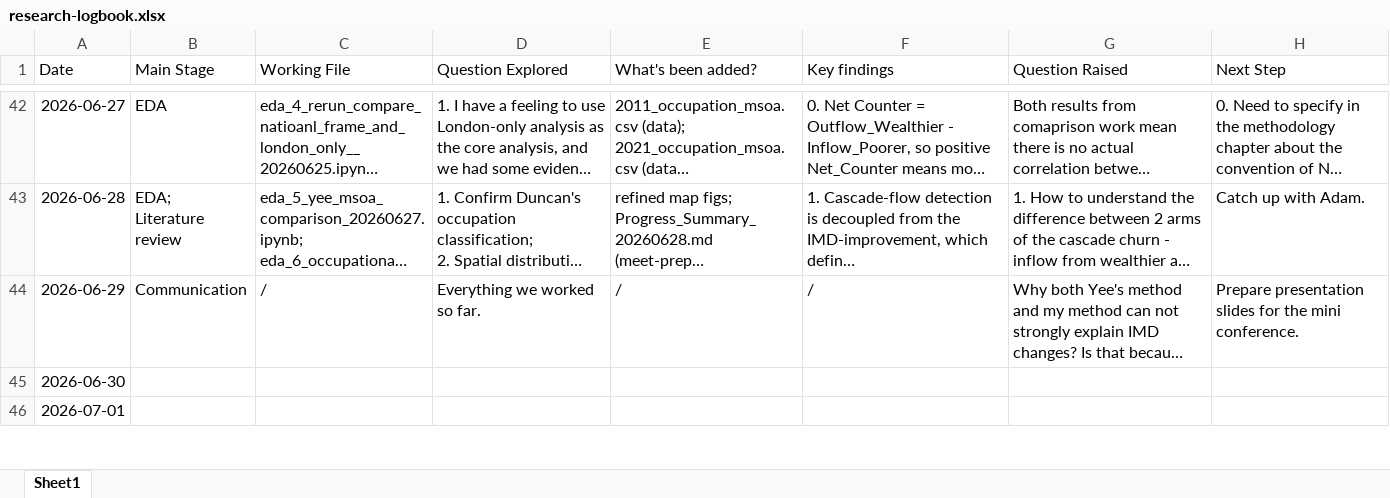
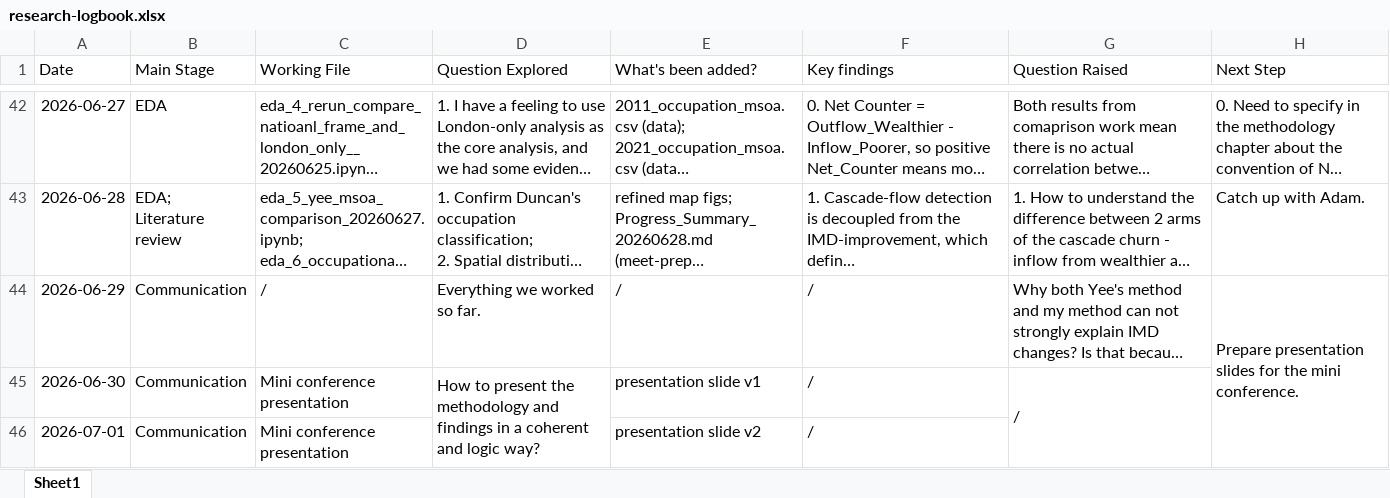
Before and after one commit to yxing82/CASA-Dissertation, an Excel workbook: research-logbook.xlsx, sheet Sheet1, drawn as a sheet; only a part is shown, gaps mark what is left out; long unchanged cells end in …; values as stored, in another font and other column widths than the file's, no borders; the diff covers the shown part only; the diff names each change by its address in the sheet, - before the commit and + after, or states it on an @@ line.

Commit message:
Added presentation slides for mini-conference, still updating...

```diff
--- a/research-logbook.xlsx (sheet Sheet1)
+++ b/research-logbook.xlsx (sheet Sheet1)
+H44:H48 merged
-B45:B46 (Main Stage): (empty)
+B45:B46 (Main Stage): Communication
-C45:C46 (Working File): (empty)
+C45:C46 (Working File): Mini conference presentation
-D45 (Question Explored): (empty)
+D45 (Question Explored): How to present the methodology and findings in a coherent and logic way?
+D45:D48 merged
-E45 (What's been added?): (empty)
+E45 (What's been added?): presentation slide v1
-F45:F46 (Key findings): (empty)
+F45:F46 (Key findings): /
-G45 (Question Raised): (empty)
+G45 (Question Raised): /
+G45:G48 merged
-E46 (What's been added?): (empty)
+E46 (What's been added?): presentation slide v2
```
Also changed, not shown: 8 edited cells elsewhere in this sheet, 8 other files.
